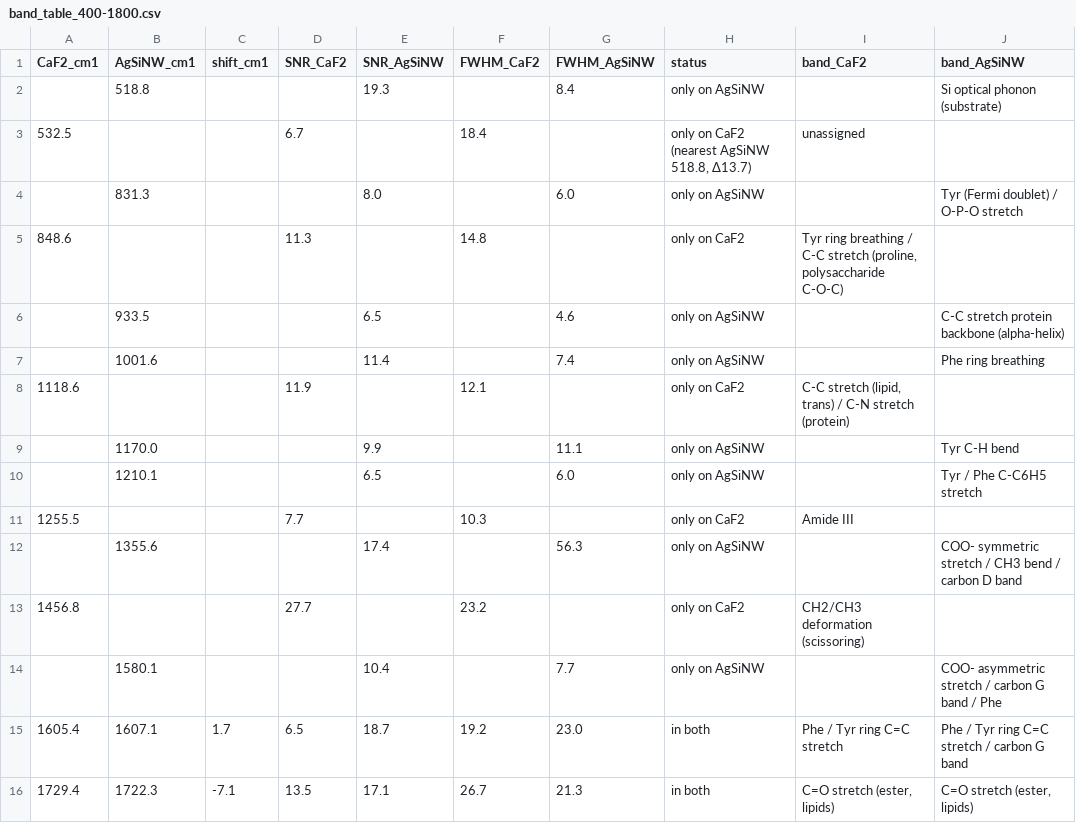
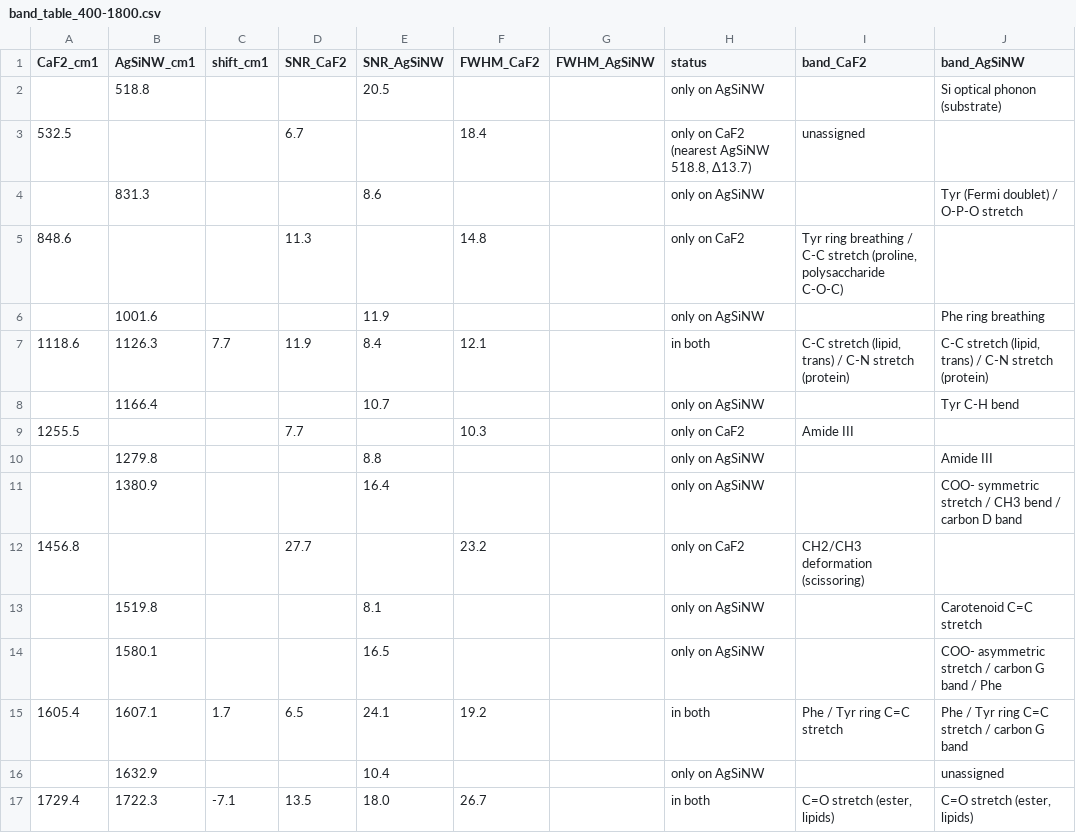
Before and after one commit to hiraaman33-oss/claude, a CSV file: EV_Acacia_PPT_Compare/band_table_400-1800.csv, drawn as a sheet.

```diff
--- a/EV_Acacia_PPT_Compare/band_table_400-1800.csv
+++ b/EV_Acacia_PPT_Compare/band_table_400-1800.csv
@@ -1,16 +1,17 @@
 CaF2_cm1,AgSiNW_cm1,shift_cm1,SNR_CaF2,SNR_AgSiNW,FWHM_CaF2,FWHM_AgSiNW,status,band_CaF2,band_AgSiNW
-,518.8,,,19.3,,8.4,only on AgSiNW,,Si optical phonon (substrate)
+,518.8,,,20.5,,,only on AgSiNW,,Si optical phonon (substrate)
 532.5,,,6.7,,18.4,,"only on CaF2 (nearest AgSiNW 518.8, Δ13.7)",unassigned,
-,831.3,,,8.0,,6.0,only on AgSiNW,,Tyr (Fermi doublet) / O-P-O stretch
+,831.3,,,8.6,,,only on AgSiNW,,Tyr (Fermi doublet) / O-P-O stretch
 848.6,,,11.3,,14.8,,only on CaF2,"Tyr ring breathing / C-C stretch (proline, polysaccharide C-O-C)",
-,933.5,,,6.5,,4.6,only on AgSiNW,,C-C stretch protein backbone (alpha-helix)
-,1001.6,,,11.4,,7.4,only on AgSiNW,,Phe ring breathing
-1118.6,,,11.9,,12.1,,only on CaF2,"C-C stretch (lipid, trans) / C-N stretch (protein)",
-,1170.0,,,9.9,,11.1,only on AgSiNW,,Tyr C-H bend
-,1210.1,,,6.5,,6.0,only on AgSiNW,,Tyr / Phe C-C6H5 stretch
+,1001.6,,,11.9,,,only on AgSiNW,,Phe ring breathing
+1118.6,1126.3,7.7,11.9,8.4,12.1,,in both,"C-C stretch (lipid, trans) / C-N stretch (protein)","C-C stretch (lipid, trans) / C-N stretch (protein)"
+,1166.4,,,10.7,,,only on AgSiNW,,Tyr C-H bend
 1255.5,,,7.7,,10.3,,only on CaF2,Amide III,
-,1355.6,,,17.4,,56.3,only on AgSiNW,,COO- symmetric stretch / CH3 bend / carbon D band
+,1279.8,,,8.8,,,only on AgSiNW,,Amide III
+,1380.9,,,16.4,,,only on AgSiNW,,COO- symmetric stretch / CH3 bend / carbon D band
 1456.8,,,27.7,,23.2,,only on CaF2,CH2/CH3 deformation (scissoring),
-,1580.1,,,10.4,,7.7,only on AgSiNW,,COO- asymmetric stretch / carbon G band / Phe
-1605.4,1607.1,1.7,6.5,18.7,19.2,23.0,in both,Phe / Tyr ring C=C stretch,Phe / Tyr ring C=C stretch / carbon G band
-1729.4,1722.3,-7.1,13.5,17.1,26.7,21.3,in both,"C=O stretch (ester, lipids)","C=O stretch (ester, lipids)"
+,1519.8,,,8.1,,,only on AgSiNW,,Carotenoid C=C stretch
+,1580.1,,,16.5,,,only on AgSiNW,,COO- asymmetric stretch / carbon G band / Phe
+1605.4,1607.1,1.7,6.5,24.1,19.2,,in both,Phe / Tyr ring C=C stretch,Phe / Tyr ring C=C stretch / carbon G band
+,1632.9,,,10.4,,,only on AgSiNW,,unassigned
+1729.4,1722.3,-7.1,13.5,18.0,26.7,,in both,"C=O stretch (ester, lipids)","C=O stretch (ester, lipids)"
```
Also changed, not shown: EV_Acacia_PPT_Compare/peaks_with_checks.csv, EV_nano_Acacia_PPT_Compare/band_table_400-1800.csv, 7 other files.
